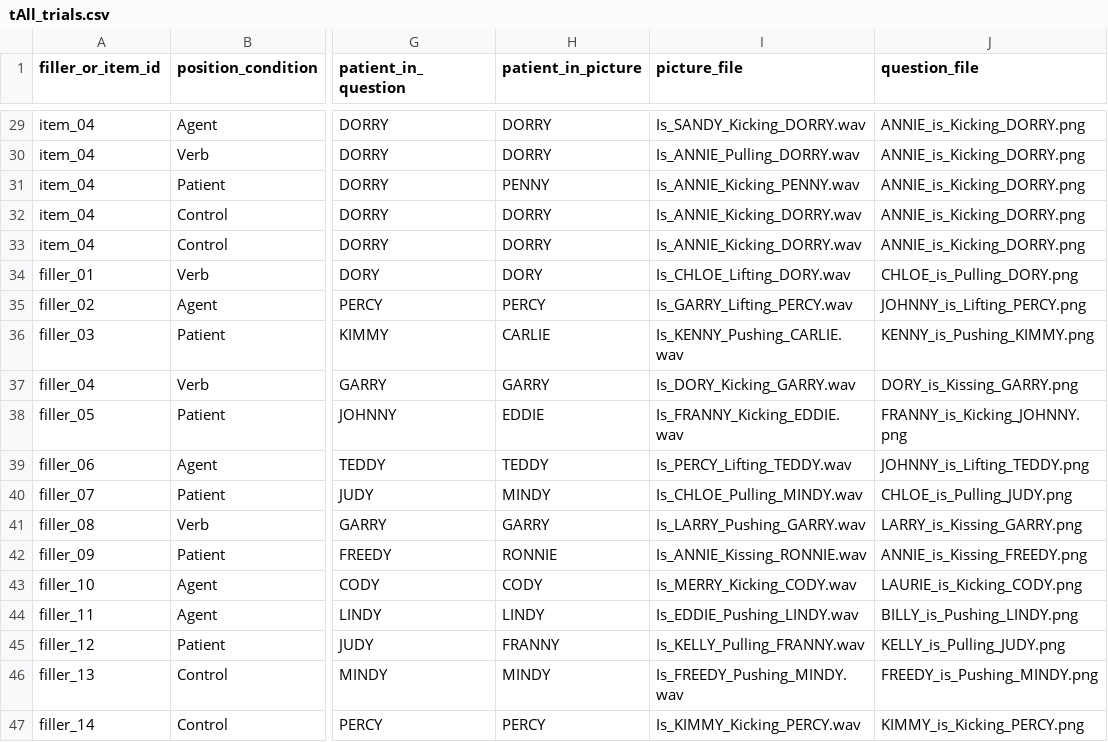
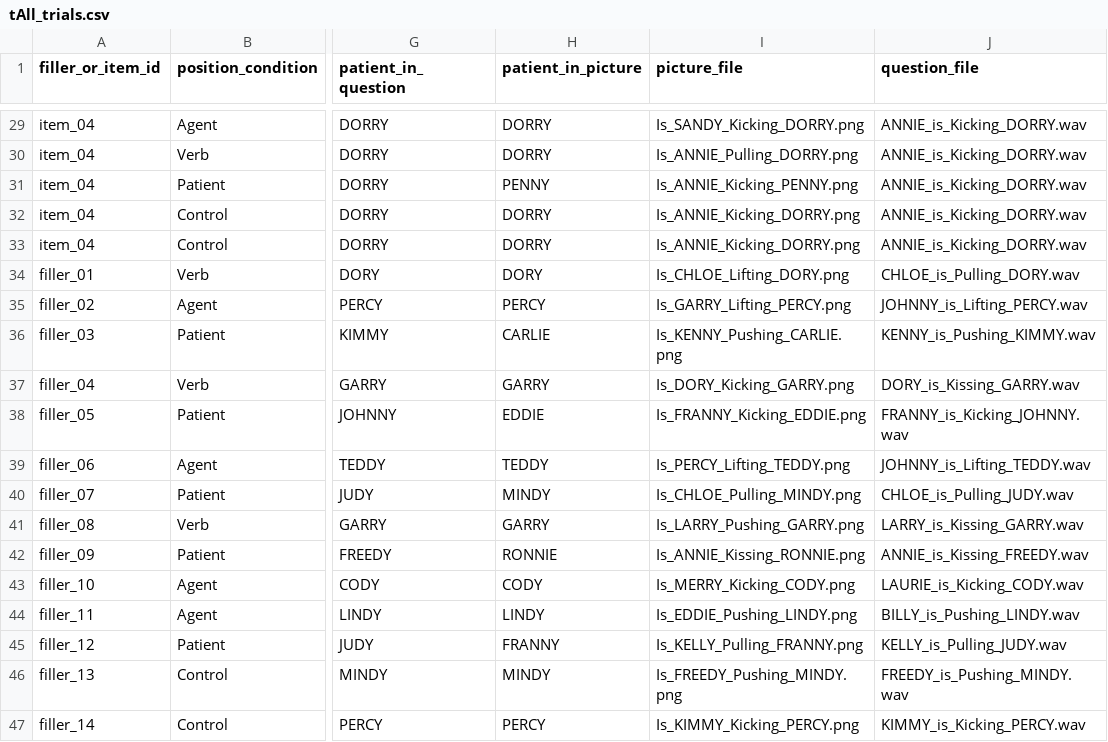
Before and after one commit to Xinzhu-Fang/prosody_study_exp, a CSV file: exp0/tAll_trials.csv, drawn as a sheet; only a part is shown, gaps mark what is left out; the diff covers the shown part only; the diff names each change by its address in the sheet, - before the commit and + after, or states it on an @@ line.

```diff
--- a/exp0/tAll_trials.csv
+++ b/exp0/tAll_trials.csv
-I29 (picture_file): Is_SANDY_Kicking_DORRY.wav
+I29 (picture_file): Is_SANDY_Kicking_DORRY.png
-J29:J33 (question_file): ANNIE_is_Kicking_DORRY.png
+J29:J33 (question_file): ANNIE_is_Kicking_DORRY.wav
-I30 (picture_file): Is_ANNIE_Pulling_DORRY.wav
+I30 (picture_file): Is_ANNIE_Pulling_DORRY.png
-I31 (picture_file): Is_ANNIE_Kicking_PENNY.wav
+I31 (picture_file): Is_ANNIE_Kicking_PENNY.png
-I32:I33 (picture_file): Is_ANNIE_Kicking_DORRY.wav
+I32:I33 (picture_file): Is_ANNIE_Kicking_DORRY.png
-I34 (picture_file): Is_CHLOE_Lifting_DORY.wav
+I34 (picture_file): Is_CHLOE_Lifting_DORY.png
-J34 (question_file): CHLOE_is_Pulling_DORY.png
+J34 (question_file): CHLOE_is_Pulling_DORY.wav
-I35 (picture_file): Is_GARRY_Lifting_PERCY.wav
+I35 (picture_file): Is_GARRY_Lifting_PERCY.png
-J35 (question_file): JOHNNY_is_Lifting_PERCY.png
+J35 (question_file): JOHNNY_is_Lifting_PERCY.wav
-I36 (picture_file): Is_KENNY_Pushing_CARLIE.wav
+I36 (picture_file): Is_KENNY_Pushing_CARLIE.png
-J36 (question_file): KENNY_is_Pushing_KIMMY.png
+J36 (question_file): KENNY_is_Pushing_KIMMY.wav
-I37 (picture_file): Is_DORY_Kicking_GARRY.wav
+I37 (picture_file): Is_DORY_Kicking_GARRY.png
-J37 (question_file): DORY_is_Kissing_GARRY.png
+J37 (question_file): DORY_is_Kissing_GARRY.wav
-I38 (picture_file): Is_FRANNY_Kicking_EDDIE.wav
+I38 (picture_file): Is_FRANNY_Kicking_EDDIE.png
-J38 (question_file): FRANNY_is_Kicking_JOHNNY.png
+J38 (question_file): FRANNY_is_Kicking_JOHNNY.wav
-I39 (picture_file): Is_PERCY_Lifting_TEDDY.wav
+I39 (picture_file): Is_PERCY_Lifting_TEDDY.png
-J39 (question_file): JOHNNY_is_Lifting_TEDDY.png
+J39 (question_file): JOHNNY_is_Lifting_TEDDY.wav
-I40 (picture_file): Is_CHLOE_Pulling_MINDY.wav
+I40 (picture_file): Is_CHLOE_Pulling_MINDY.png
-J40 (question_file): CHLOE_is_Pulling_JUDY.png
+J40 (question_file): CHLOE_is_Pulling_JUDY.wav
-I41 (picture_file): Is_LARRY_Pushing_GARRY.wav
+I41 (picture_file): Is_LARRY_Pushing_GARRY.png
-J41 (question_file): LARRY_is_Kissing_GARRY.png
+J41 (question_file): LARRY_is_Kissing_GARRY.wav
-I42 (picture_file): Is_ANNIE_Kissing_RONNIE.wav
+I42 (picture_file): Is_ANNIE_Kissing_RONNIE.png
-J42 (question_file): ANNIE_is_Kissing_FREEDY.png
+J42 (question_file): ANNIE_is_Kissing_FREEDY.wav
-I43 (picture_file): Is_MERRY_Kicking_CODY.wav
+I43 (picture_file): Is_MERRY_Kicking_CODY.png
-J43 (question_file): LAURIE_is_Kicking_CODY.png
+J43 (question_file): LAURIE_is_Kicking_CODY.wav
-I44 (picture_file): Is_EDDIE_Pushing_LINDY.wav
+I44 (picture_file): Is_EDDIE_Pushing_LINDY.png
-J44 (question_file): BILLY_is_Pushing_LINDY.png
+J44 (question_file): BILLY_is_Pushing_LINDY.wav
-I45 (picture_file): Is_KELLY_Pulling_FRANNY.wav
+I45 (picture_file): Is_KELLY_Pulling_FRANNY.png
-J45 (question_file): KELLY_is_Pulling_JUDY.png
+J45 (question_file): KELLY_is_Pulling_JUDY.wav
-I46 (picture_file): Is_FREEDY_Pushing_MINDY.wav
+I46 (picture_file): Is_FREEDY_Pushing_MINDY.png
-J46 (question_file): FREEDY_is_Pushing_MINDY.png
+J46 (question_file): FREEDY_is_Pushing_MINDY.wav
-I47 (picture_file): Is_KIMMY_Kicking_PERCY.wav
+I47 (picture_file): Is_KIMMY_Kicking_PERCY.png
-J47 (question_file): KIMMY_is_Kicking_PERCY.png
+J47 (question_file): KIMMY_is_Kicking_PERCY.wav
```
Also changed, not shown: 106 edited cells elsewhere in this file, exp1/tAll_trials.csv, exp2/tAll_trials.csv.
